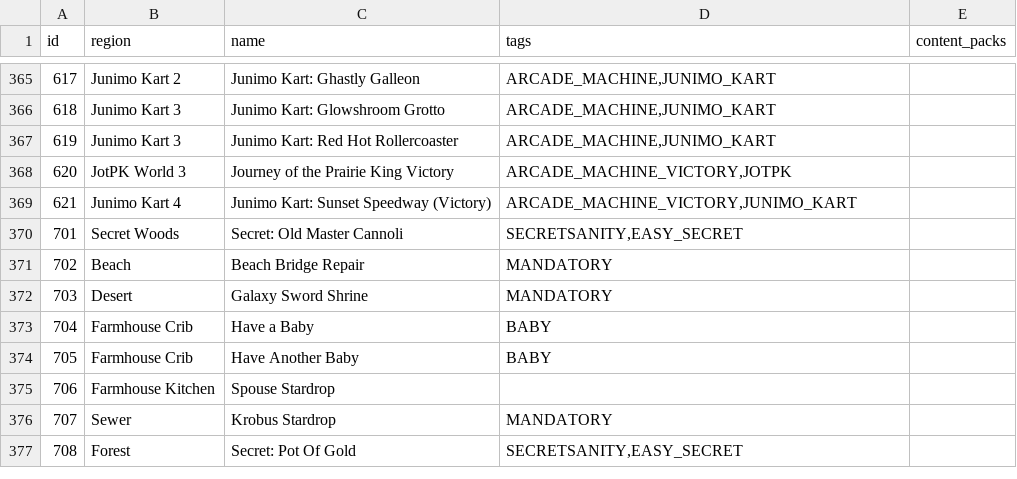
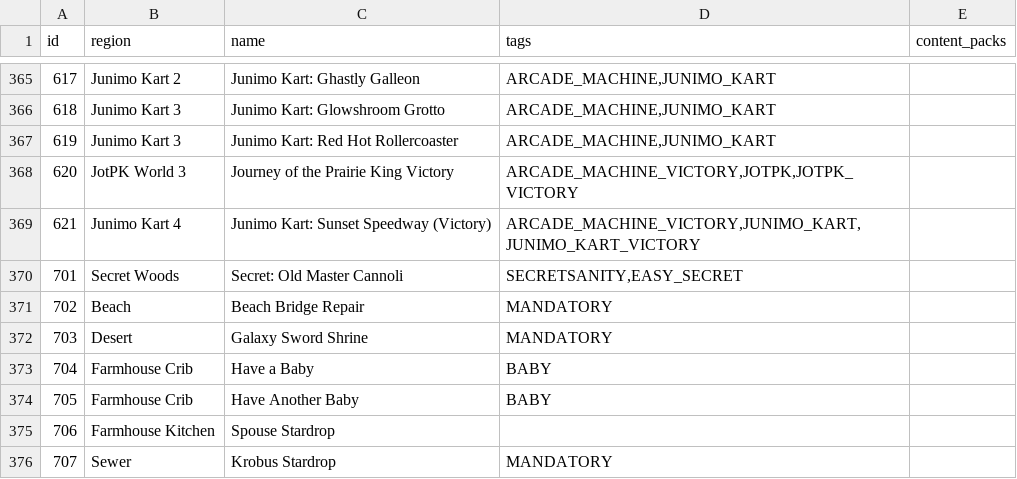
Before and after one commit to agilbert1412/Archipelago, a CSV file: worlds/stardew_valley/data/locations.csv, drawn as a sheet; only a part is shown, gaps mark what is left out; the shorter side is filled out with more unchanged rows.

Commit message:
- Separated the arcade machines

```diff
--- a/worlds/stardew_valley/data/locations.csv
+++ b/worlds/stardew_valley/data/locations.csv
@@ -367,4 +367,4 @@ id,region,name,tags,content_packs
 619,Junimo Kart 3,Junimo Kart: Red Hot Rollercoaster,"ARCADE_MACHINE,JUNIMO_KART",
-620,JotPK World 3,Journey of the Prairie King Victory,"ARCADE_MACHINE_VICTORY,JOTPK",
-621,Junimo Kart 4,Junimo Kart: Sunset Speedway (Victory),"ARCADE_MACHINE_VICTORY,JUNIMO_KART",
+620,JotPK World 3,Journey of the Prairie King Victory,"ARCADE_MACHINE_VICTORY,JOTPK,JOTPK_VICTORY",
+621,Junimo Kart 4,Junimo Kart: Sunset Speedway (Victory),"ARCADE_MACHINE_VICTORY,JUNIMO_KART,JUNIMO_KART_VICTORY",
 701,Secret Woods,Secret: Old Master Cannoli,"SECRETSANITY,EASY_SECRET",
```
Also changed, not shown: 13 other files.
